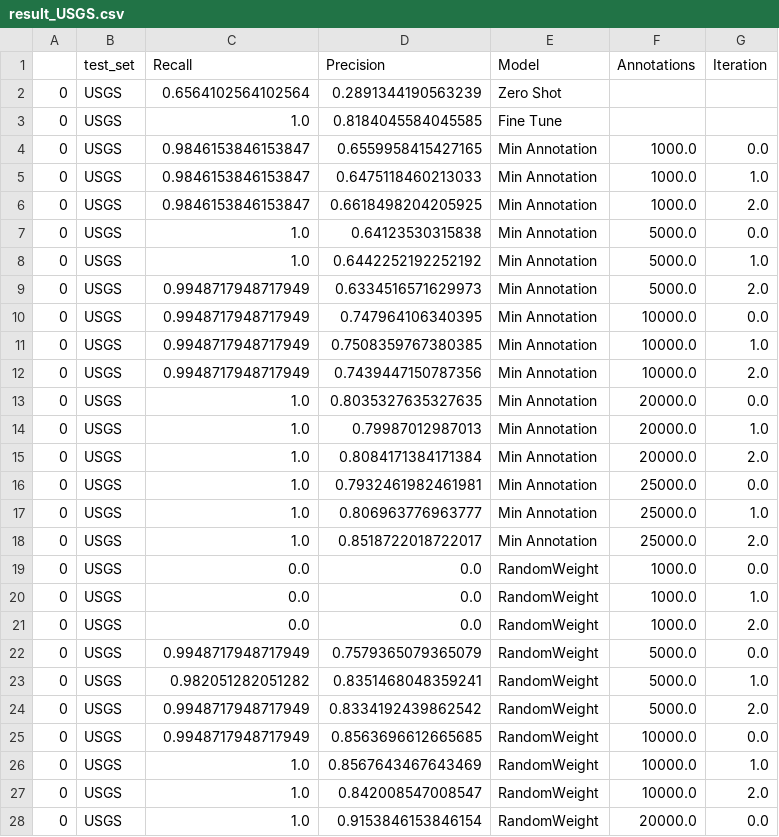
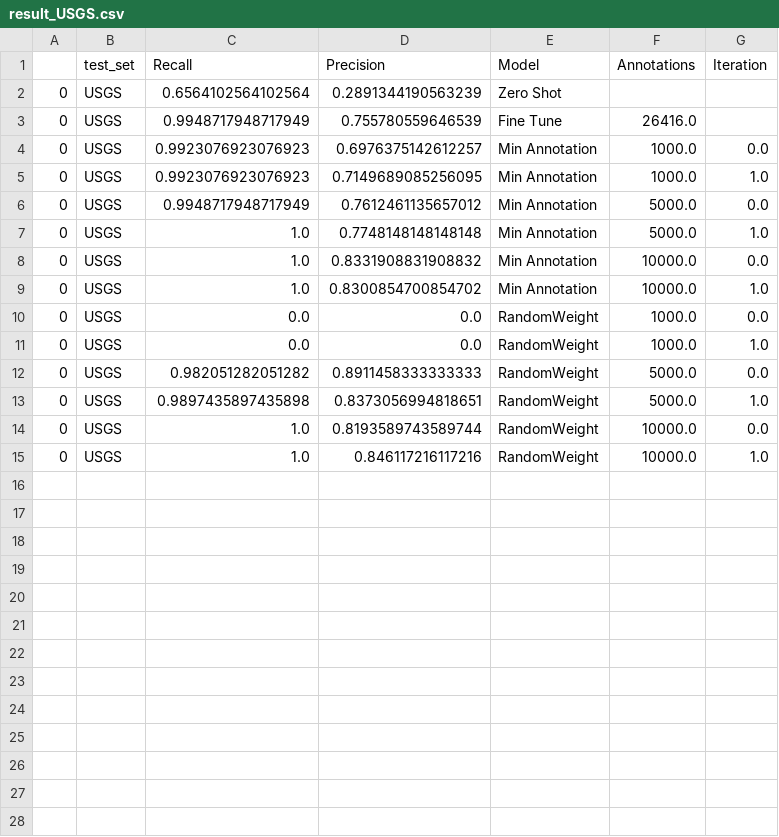
Before and after one commit to weecology/BirdDetector, a CSV file: Figures/result_USGS.csv, drawn as a sheet; only a part is shown; the diff covers the shown part only.

```diff
--- a/Figures/result_USGS.csv
+++ b/Figures/result_USGS.csv
@@ -2,27 +2,14 @@
 0,USGS,0.6564102564102564,0.2891344190563239,Zero Shot,,
-0,USGS,1.0,0.8184045584045585,Fine Tune,,
-0,USGS,0.9846153846153847,0.6559958415427165,Min Annotation,1000.0,0.0
-0,USGS,0.9846153846153847,0.6475118460213033,Min Annotation,1000.0,1.0
-0,USGS,0.9846153846153847,0.6618498204205925,Min Annotation,1000.0,2.0
-0,USGS,1.0,0.64123530315838,Min Annotation,5000.0,0.0
-0,USGS,1.0,0.6442252192252192,Min Annotation,5000.0,1.0
-0,USGS,0.9948717948717949,0.6334516571629973,Min Annotation,5000.0,2.0
-0,USGS,0.9948717948717949,0.747964106340395,Min Annotation,10000.0,0.0
-0,USGS,0.9948717948717949,0.7508359767380385,Min Annotation,10000.0,1.0
-0,USGS,0.9948717948717949,0.7439447150787356,Min Annotation,10000.0,2.0
-0,USGS,1.0,0.8035327635327635,Min Annotation,20000.0,0.0
-0,USGS,1.0,0.79987012987013,Min Annotation,20000.0,1.0
-0,USGS,1.0,0.8084171384171384,Min Annotation,20000.0,2.0
-0,USGS,1.0,0.7932461982461981,Min Annotation,25000.0,0.0
-0,USGS,1.0,0.806963776963777,Min Annotation,25000.0,1.0
-0,USGS,1.0,0.8518722018722017,Min Annotation,25000.0,2.0
+0,USGS,0.9948717948717949,0.755780559646539,Fine Tune,26416.0,
+0,USGS,0.9923076923076923,0.6976375142612257,Min Annotation,1000.0,0.0
+0,USGS,0.9923076923076923,0.7149689085256095,Min Annotation,1000.0,1.0
+0,USGS,0.9948717948717949,0.7612461135657012,Min Annotation,5000.0,0.0
+0,USGS,1.0,0.7748148148148148,Min Annotation,5000.0,1.0
+0,USGS,1.0,0.8331908831908832,Min Annotation,10000.0,0.0
+0,USGS,1.0,0.8300854700854702,Min Annotation,10000.0,1.0
 0,USGS,0.0,0.0,RandomWeight,1000.0,0.0
 0,USGS,0.0,0.0,RandomWeight,1000.0,1.0
-0,USGS,0.0,0.0,RandomWeight,1000.0,2.0
-0,USGS,0.9948717948717949,0.7579365079365079,RandomWeight,5000.0,0.0
-0,USGS,0.982051282051282,0.8351468048359241,RandomWeight,5000.0,1.0
-0,USGS,0.9948717948717949,0.8334192439862542,RandomWeight,5000.0,2.0
-0,USGS,0.9948717948717949,0.8563696612665685,RandomWeight,10000.0,0.0
-0,USGS,1.0,0.8567643467643469,RandomWeight,10000.0,1.0
-0,USGS,1.0,0.842008547008547,RandomWeight,10000.0,2.0
-0,USGS,1.0,0.9153846153846154,RandomWeight,20000.0,0.0
+0,USGS,0.982051282051282,0.8911458333333333,RandomWeight,5000.0,0.0
+0,USGS,0.9897435897435898,0.8373056994818651,RandomWeight,5000.0,1.0
+0,USGS,1.0,0.8193589743589744,RandomWeight,10000.0,0.0
+0,USGS,1.0,0.846117216117216,RandomWeight,10000.0,1.0
```
Also changed, not shown: 5 removed rows elsewhere in this file, Figures/result_michigan.csv.
